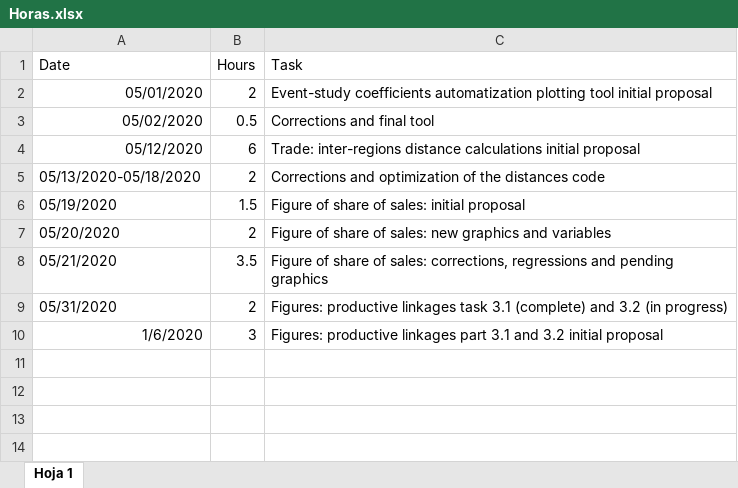
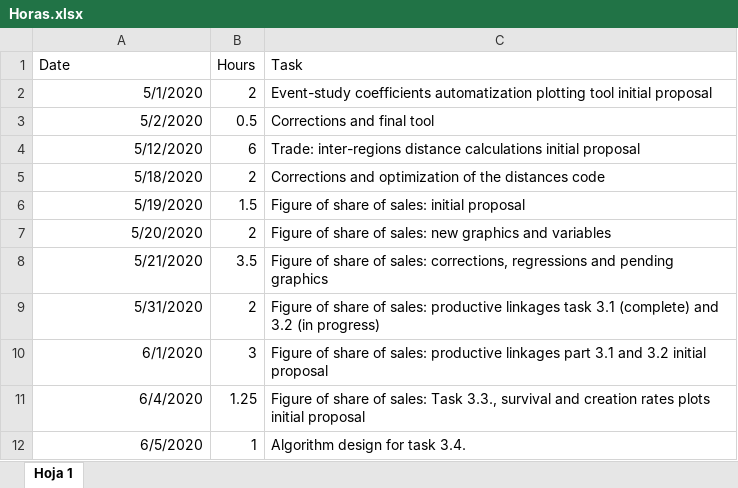
Before and after one commit to jpvasquez-econ/RA_JPV_JIG, an Excel workbook: Horas.xlsx, sheet Hoja 1, drawn as a sheet; values as stored, in another font and other column widths than the file's, no borders; the diff names each change by its address in the sheet, - before the commit and + after, or states it on an @@ line.

Commit message:
changing the base for creation rates

```diff
--- a/Horas.xlsx (sheet Hoja 1)
+++ b/Horas.xlsx (sheet Hoja 1)
-A2 (Date): 05/01/2020
+A2 (Date): 5/1/2020
-A3 (Date): 05/02/2020
+A3 (Date): 5/2/2020
-A4 (Date): 05/12/2020
+A4 (Date): 5/12/2020
-A5 (Date): 05/13/2020-05/18/2020
+A5 (Date): 5/18/2020
-A6 (Date): 05/19/2020
+A6 (Date): 5/19/2020
-A7 (Date): 05/20/2020
+A7 (Date): 5/20/2020
-A8 (Date): 05/21/2020
+A8 (Date): 5/21/2020
-A9 (Date): 05/31/2020
+A9 (Date): 5/31/2020
-C9 (Task): Figures: productive linkages…
+C9 (Task): Figure of share of sales: productive linkages…
-A10 (Date): 1/6/2020
+A10 (Date): 6/1/2020
-C10 (Task): Figures: productive linkages…
+C10 (Task): Figure of share of sales: productive linkages…
+row 11: 6/4/2020 | 1.25 | Figure of share of sales: Task 3.3., survival and creation rates plots initial proposal
+row 12: 6/5/2020 | 1 | Algorithm design for task 3.4.
```
Also changed, not shown: 1 other file.
